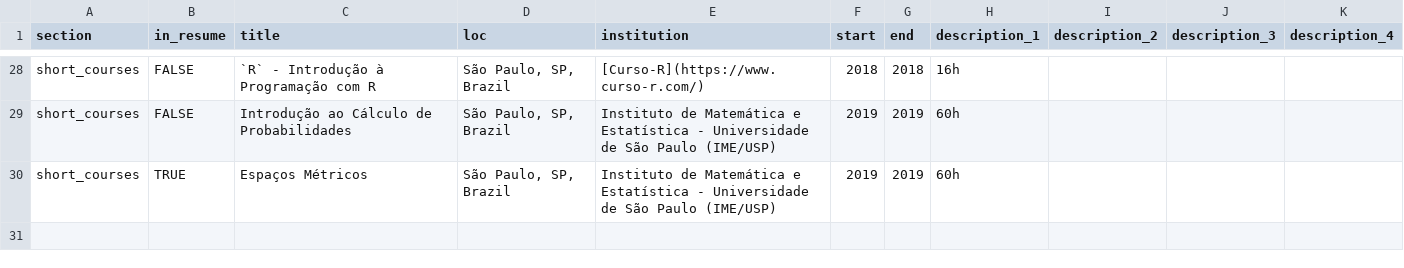
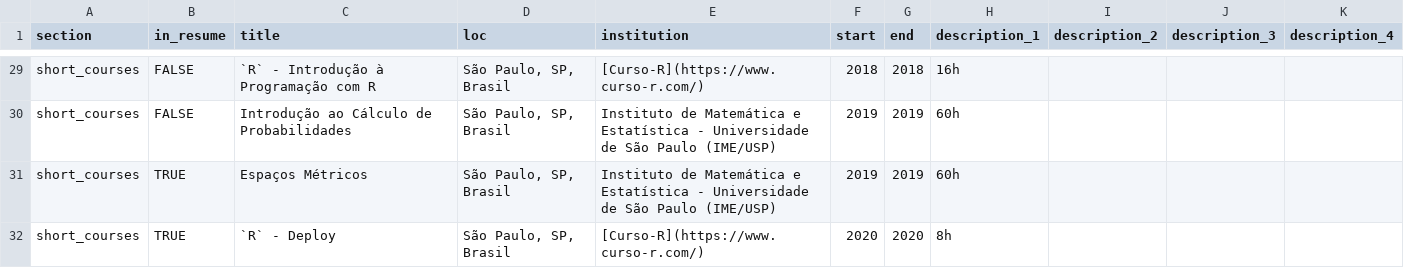
Before and after one commit to rmhirota/resume, a CSV file: docs/positions_pt.csv, drawn as a sheet; only a part is shown, gaps mark what is left out; addresses are those after the commit; the diff covers the shown part only; the diff names each change by its address in the sheet, - before the commit and + after, or states it on an @@ line.

```diff
--- a/docs/positions_pt.csv
+++ b/docs/positions_pt.csv
-D29:D31 (loc): São Paulo, SP, Brazil
+D29:D31 (loc): São Paulo, SP, Brasil
+row 32: short_courses | TRUE | `R` - Deploy | São Paulo, SP, Brasil | [Curso-R](https://www.curso-r.com/) | 2020 | 2020 | 8h
```
Also changed, not shown: 1 added row and 23 edited cells elsewhere in this file, 7 other files.
